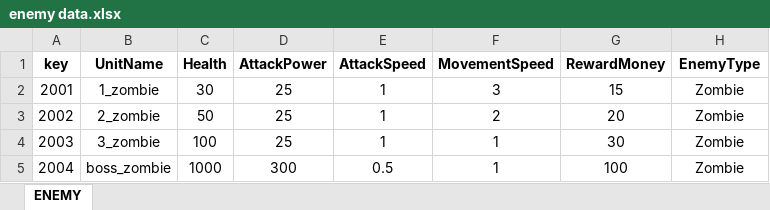
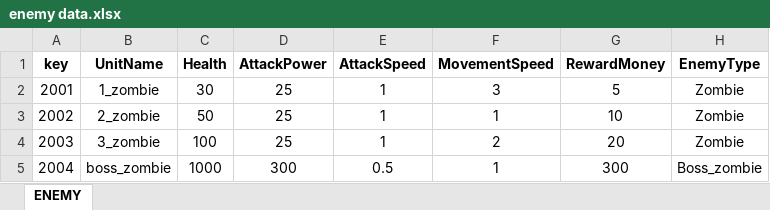
Before and after one commit to subint4/T4-GitHub, an Excel workbook: Assets/Excels/enemy data.xlsx, sheet ENEMY, drawn as a sheet; values as stored, in another font and other column widths than the file's, no borders; the diff names each change by its address in the sheet, - before the commit and + after, or states it on an @@ line.

```diff
--- a/Assets/Excels/enemy data.xlsx (sheet ENEMY)
+++ b/Assets/Excels/enemy data.xlsx (sheet ENEMY)
-G2 (RewardMoney): 15
+G2 (RewardMoney): 5
-F3 (MovementSpeed): 2
+F3 (MovementSpeed): 1
-G3 (RewardMoney): 20
+G3 (RewardMoney): 10
-F4 (MovementSpeed): 1
+F4 (MovementSpeed): 2
-G4 (RewardMoney): 30
+G4 (RewardMoney): 20
-G5 (RewardMoney): 100
+G5 (RewardMoney): 300
-H5 (EnemyType): Zombie
+H5 (EnemyType): Boss_zombie
```
Also changed, not shown: Assets/Excels/unit data.xlsx, Assets/Excels/wave stage data.xlsx, 4 other files.
